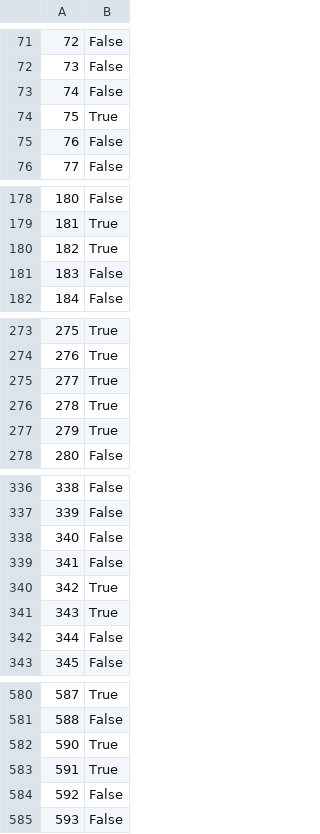
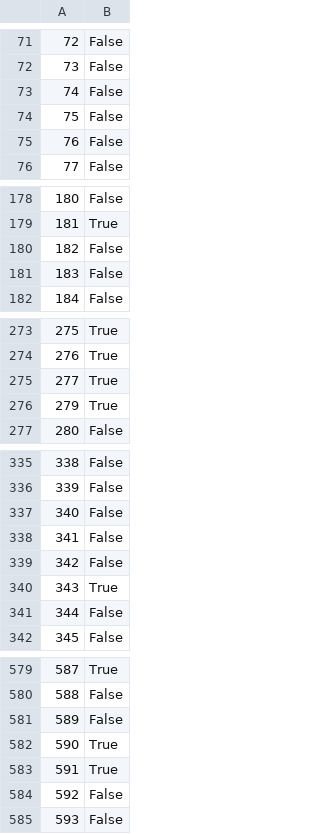
Before and after one commit to Fernando210407/SIMULACION_V2025, a CSV file: ACTIVIDAD_1.5.0/filtro prediabetes.csv, drawn as a sheet; only a part is shown, gaps mark what is left out; the diff covers the shown part only.

Commit message:
ACTIVIDAD_1.5.0

```diff
--- a/ACTIVIDAD_1.5.0/filtro prediabetes.csv
+++ b/ACTIVIDAD_1.5.0/filtro prediabetes.csv
@@ -73,3 +73,3 @@
 74,False
-75,True
+75,False
 76,False
@@ -179,3 +179,3 @@
 181,True
-182,True
+182,False
 183,False
@@ -275,3 +275,2 @@
 277,True
-278,True
 279,True
@@ -339,3 +338,3 @@
 341,False
-342,True
+342,False
 343,True
@@ -581,2 +580,3 @@
 588,False
+589,False
 590,True
```
Also changed, not shown: 2 edited cells elsewhere in this file, ACTIVIDAD_1.5.0/filtro diabetes.csv, ACTIVIDAD_1.5.0/filtro hipoglucemia moderada.csv, 5 other files.
